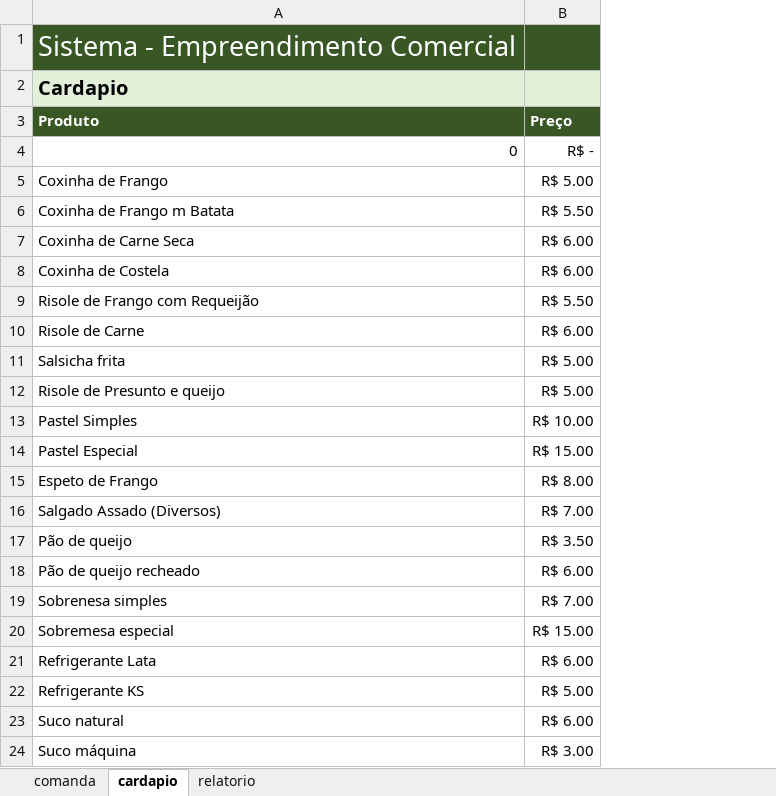
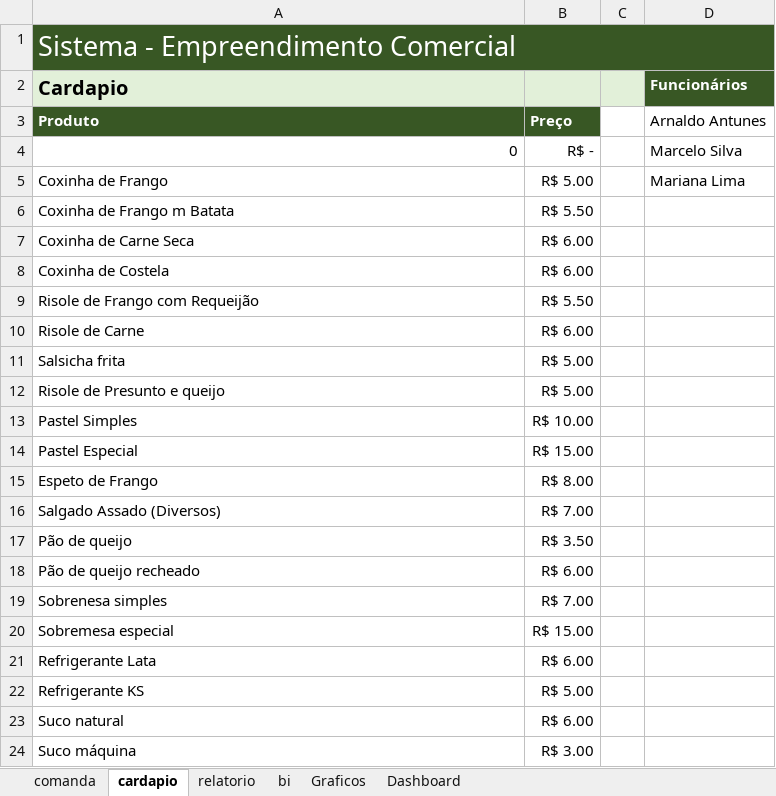
Before and after one commit to Kcioban/DSFork, an Excel workbook: excel_avancado_40/Empreendimento.xlsm, sheet cardapio, drawn as a sheet; values as stored, in another font and other column widths than the file's, no borders; the diff names each change by its address in the sheet, - before the commit and + after, or states it on an @@ line.

```diff
--- a/excel_avancado_40/Empreendimento.xlsm (sheet cardapio)
+++ b/excel_avancado_40/Empreendimento.xlsm (sheet cardapio)
+sheet tab: bi
+sheet tab: Graficos
+sheet tab: Dashboard
+column C, empty
+column D (Funcionários), rows 3-5: Arnaldo Antunes | Marcelo Silva | Mariana Lima
+A1:D1 merged
```
Also changed, not shown: sheet relatorio, sheet comanda, charts or pictures, 1des/frequencia.xlsx, 2 other files.
